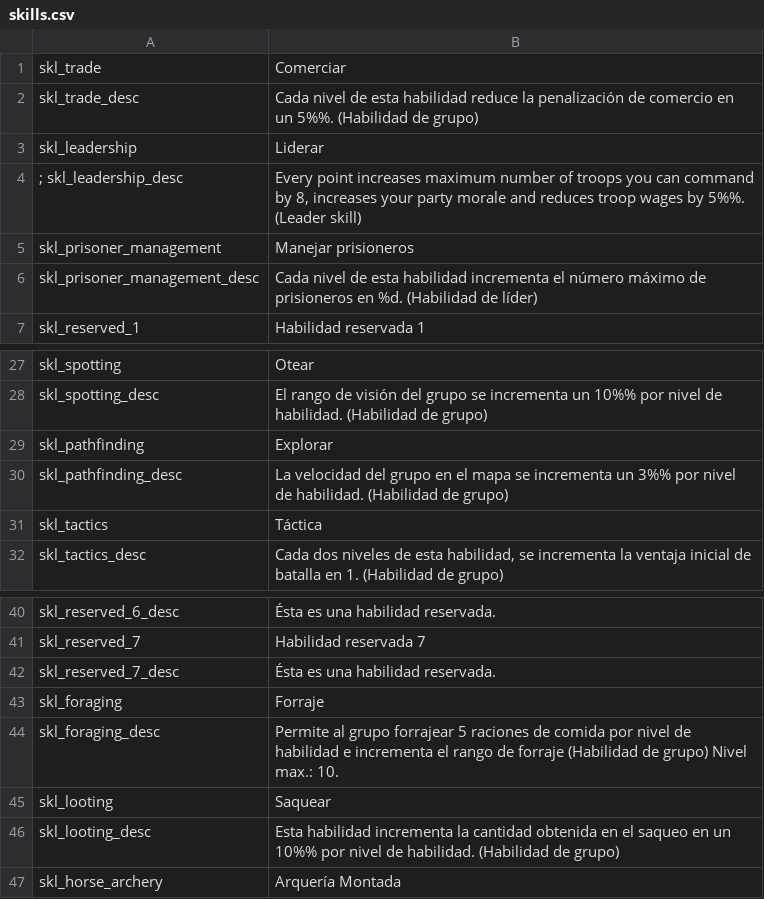
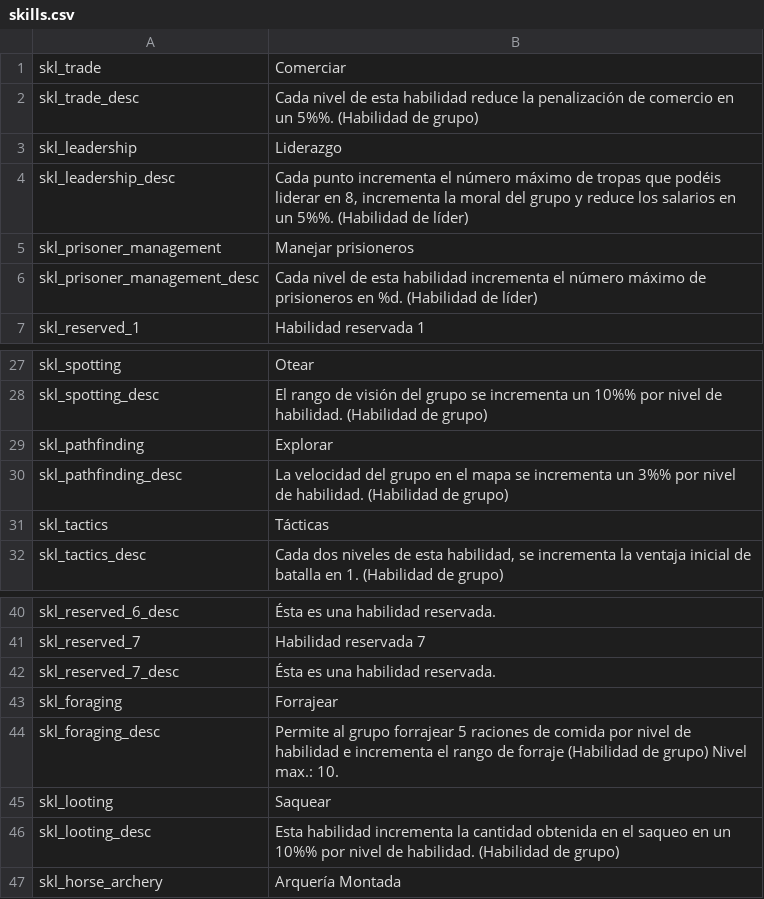
Before and after one commit to Swyter/warband-acok-l10n, a CSV file: es/skills.csv, drawn as a sheet; only a part is shown, gaps mark what is left out.

```diff
--- a/es/skills.csv
+++ b/es/skills.csv
@@ -2,4 +2,4 @@ skl_trade|Comerciar
 skl_trade_desc|Cada nivel de esta habilidad reduce la penalización de comercio en un 5%%. (Habilidad de grupo)
-skl_leadership|Liderar
-; skl_leadership_desc|Every point increases maximum number of troops you can command by 8, increases your party morale and reduces troop wages by 5%%. (Leader skill)
+skl_leadership|Liderazgo
+skl_leadership_desc|Cada punto incrementa el número máximo de tropas que podéis liderar en 8, incrementa la moral del grupo y reduce los salarios en un 5%%. (Habilidad de líder)
 skl_prisoner_management|Manejar prisioneros
@@ -30,3 +30,3 @@ skl_pathfinding|Explorar
 skl_pathfinding_desc|La velocidad del grupo en el mapa se incrementa un 3%% por nivel de habilidad. (Habilidad de grupo)
-skl_tactics|Táctica
+skl_tactics|Tácticas
 skl_tactics_desc|Cada dos niveles de esta habilidad, se incrementa la ventaja inicial de batalla en 1. (Habilidad de grupo)
@@ -42,3 +42,3 @@ skl_reserved_7|Habilidad reservada 7
 skl_reserved_7_desc|Ésta es una habilidad reservada.
-skl_foraging|Forraje
+skl_foraging|Forrajear
 skl_foraging_desc|Permite al grupo forrajear 5 raciones de comida por nivel de habilidad e incrementa el rango de forraje (Habilidad de grupo) Nivel max.: 10.
```
Also changed, not shown: es/parties.csv, es/troops.csv, 20 other files.
